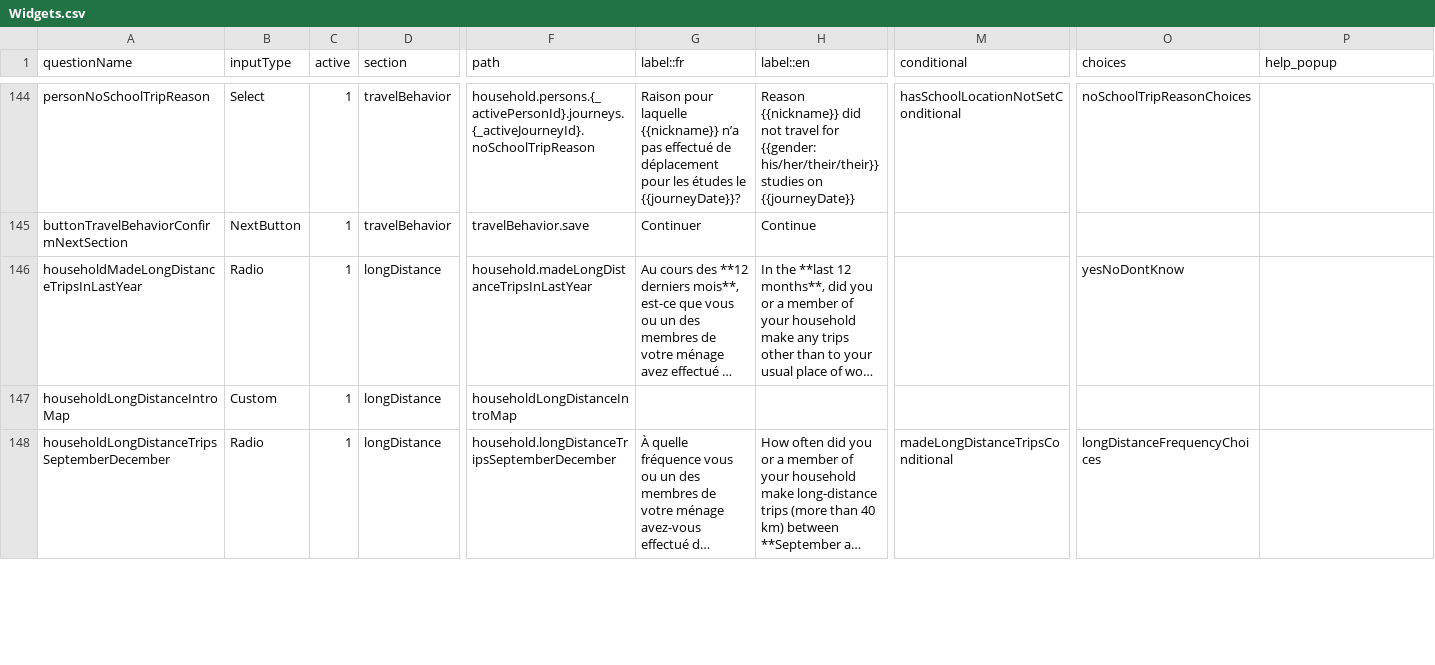
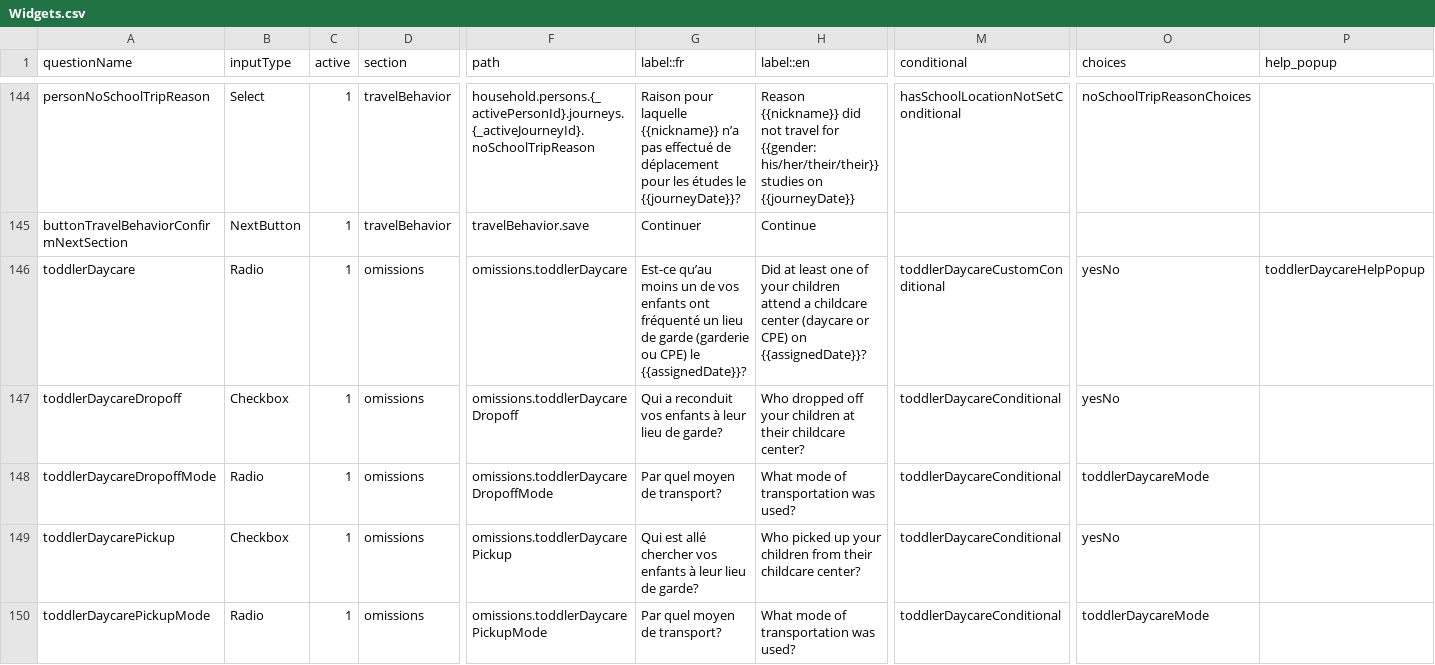
Before and after one commit to chairemobilite/od_mtl, a CSV file: survey/references/OD_mtl_2026_csv/Widgets.csv, drawn as a sheet; only a part is shown, gaps mark what is left out; the shorter side is filled out with more unchanged rows; long unchanged cells end in …; rows hold the shown columns only; the diff covers the shown part only; the diff names each change by its address in the sheet, - before the commit and + after, or states it on an @@ line.

Commit message:
Excel: ajout de la section omissions
Implémentation de la section omissions.
Ajout des fichiers de configuration, des widgets.

```diff
--- a/survey/references/OD_mtl_2026_csv/Widgets.csv
+++ b/survey/references/OD_mtl_2026_csv/Widgets.csv
+row 146: toddlerDaycare | Radio | 1 | omissions | omissions.toddlerDaycare | Est-ce qu’au moins un de vos enfants ont fréquenté un lieu de garde (garderie ou CPE) le {{assignedDate}}? | Did at least one of your children attend a childcare center (daycare or CPE) on {{assignedDate}}? | toddlerDaycareCustomConditional | yesNo | toddlerDaycareHelpPopup
+row 147: toddlerDaycareDropoff | Checkbox | 1 | omissions | omissions.toddlerDaycareDropoff | Qui a reconduit vos enfants à leur lieu de garde? | Who dropped off your children at their childcare center? | toddlerDaycareConditional | yesNo
+row 148: toddlerDaycareDropoffMode | Radio | 1 | omissions | omissions.toddlerDaycareDropoffMode | Par quel moyen de transport? | What mode of transportation was used? | toddlerDaycareConditional | toddlerDaycareMode
+row 149: toddlerDaycarePickup | Checkbox | 1 | omissions | omissions.toddlerDaycarePickup | Qui est allé chercher vos enfants à leur lieu de garde? | Who picked up your children from their childcare center? | toddlerDaycareConditional | yesNo
+row 150: toddlerDaycarePickupMode | Radio | 1 | omissions | omissions.toddlerDaycarePickupMode | Par quel moyen de transport? | What mode of transportation was used? | toddlerDaycareConditional | toddlerDaycareMode
```
Also changed, not shown: 5 added rows elsewhere in this file, survey/references/OD_mtl_2026_csv/Choices.csv, survey/references/OD_mtl_2026_csv/Conditionals.csv, 20 other files.
